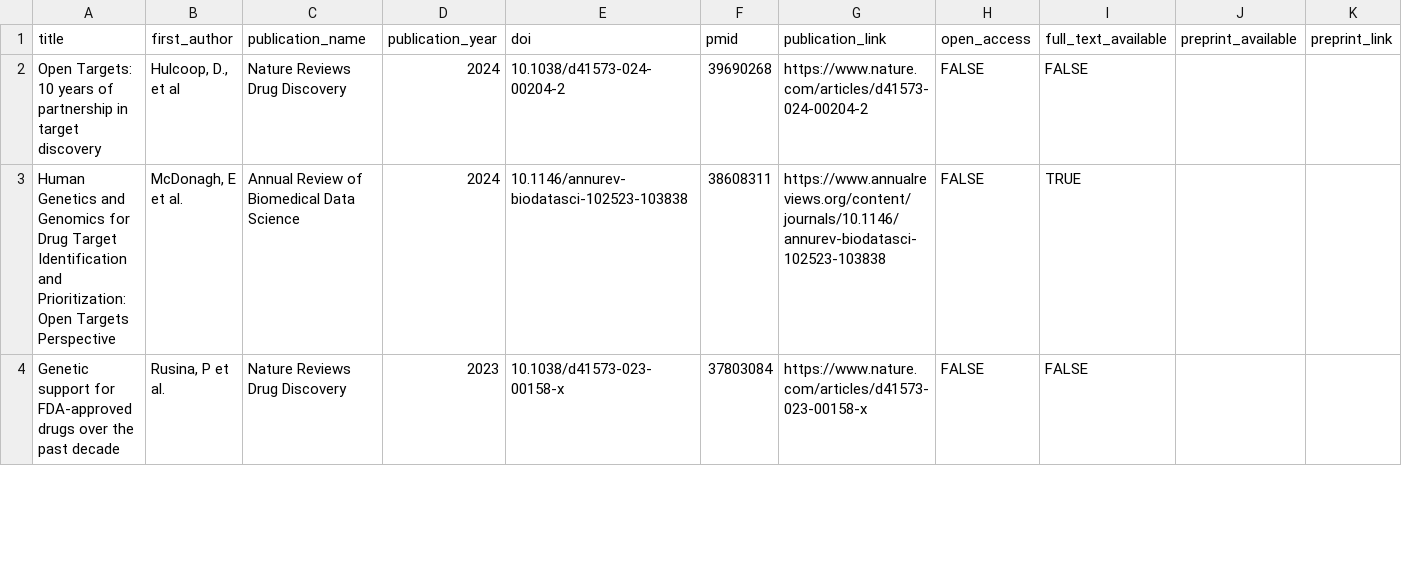
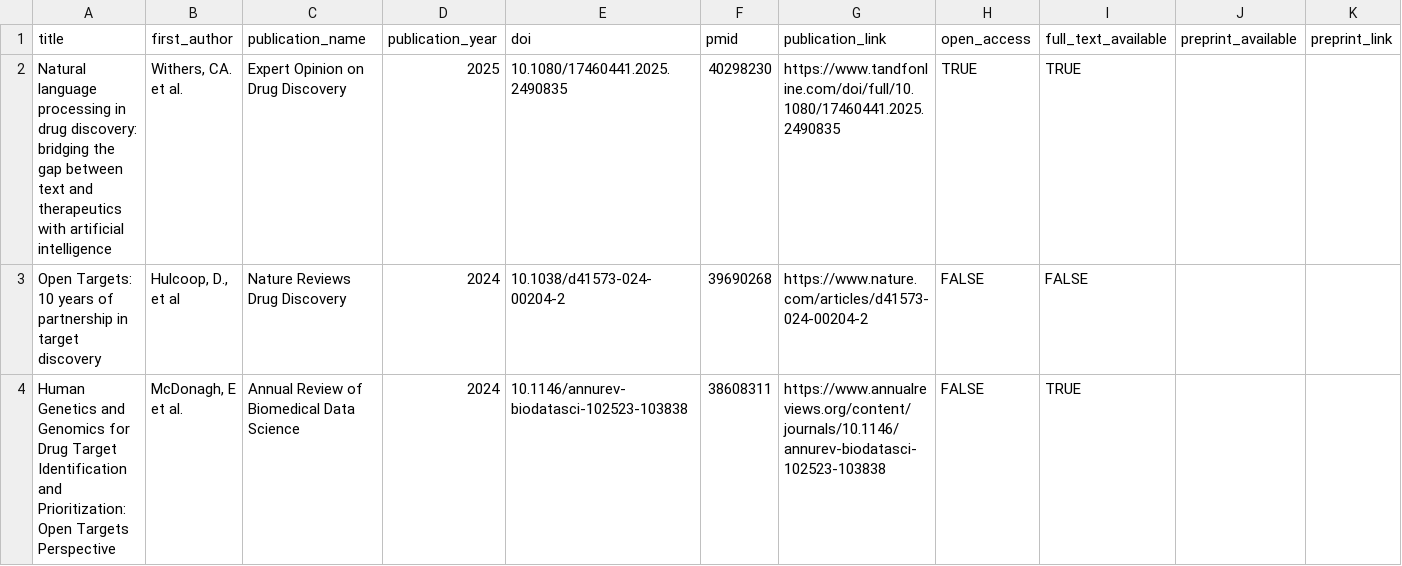
Before and after one commit to opentargets/opentargets.github.io, a CSV file: _data/review-articles.csv, drawn as a sheet; only a part is shown; the shorter side is filled out with more unchanged rows.

```diff
--- a/_data/review-articles.csv
+++ b/_data/review-articles.csv
@@ -1,2 +1,3 @@
 title,first_author,publication_name,publication_year,doi,pmid,publication_link,open_access,full_text_available,preprint_available,preprint_link
+Natural language processing in drug discovery: bridging the gap between text and therapeutics with artificial intelligence,"Withers, CA. et al.",Expert Opinion on Drug Discovery,2025,10.1080/17460441.2025.2490835,40298230,https://www.tandfonline.com/doi/full/10.1080/17460441.2025.2490835,TRUE,TRUE,,
 Open Targets: 10 years of partnership in target discovery,"Hulcoop, D., et al",Nature Reviews Drug Discovery,2024,10.1038/d41573-024-00204-2,39690268,https://www.nature.com/articles/d41573-024-00204-2,FALSE,FALSE,,
```
Also changed, not shown: _data/research-publications.csv.
